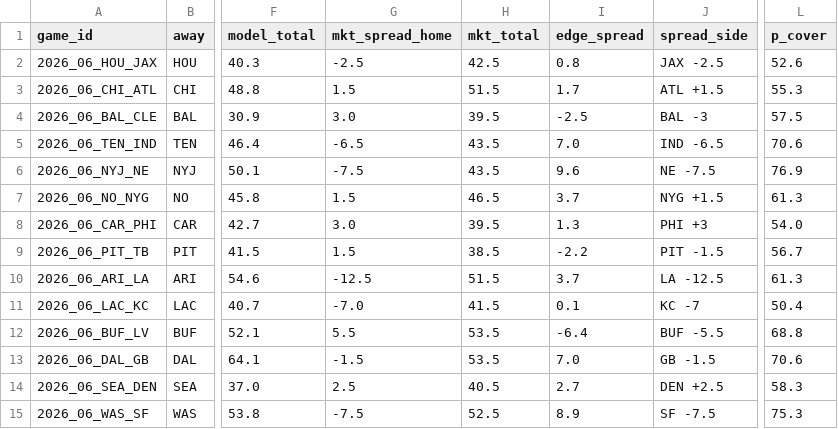
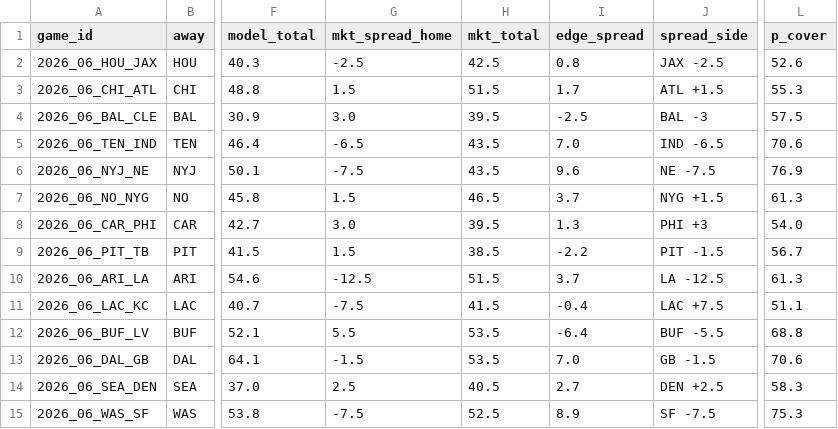
Before and after one commit to hyongdopaulyoon-sketch/hyongdopaulyoon-sketch-nfl-weekly, a CSV file: data/2026-w06/model.csv, drawn as a sheet; only a part is shown, gaps mark what is left out; the diff names each change by its address in the sheet, - before the commit and + after, or states it on an @@ line.

```diff
--- a/data/2026-w06/model.csv
+++ b/data/2026-w06/model.csv
-G11 (mkt_spread_home): -7.0
+G11 (mkt_spread_home): -7.5
-I11 (edge_spread): 0.1
+I11 (edge_spread): -0.4
-J11 (spread_side): KC -7
+J11 (spread_side): LAC +7.5
-L11 (p_cover): 50.4
+L11 (p_cover): 51.1
```
Also changed, not shown: data/2026-w06/games.csv, data/2026-w06/inactives.csv, 24 other files.
